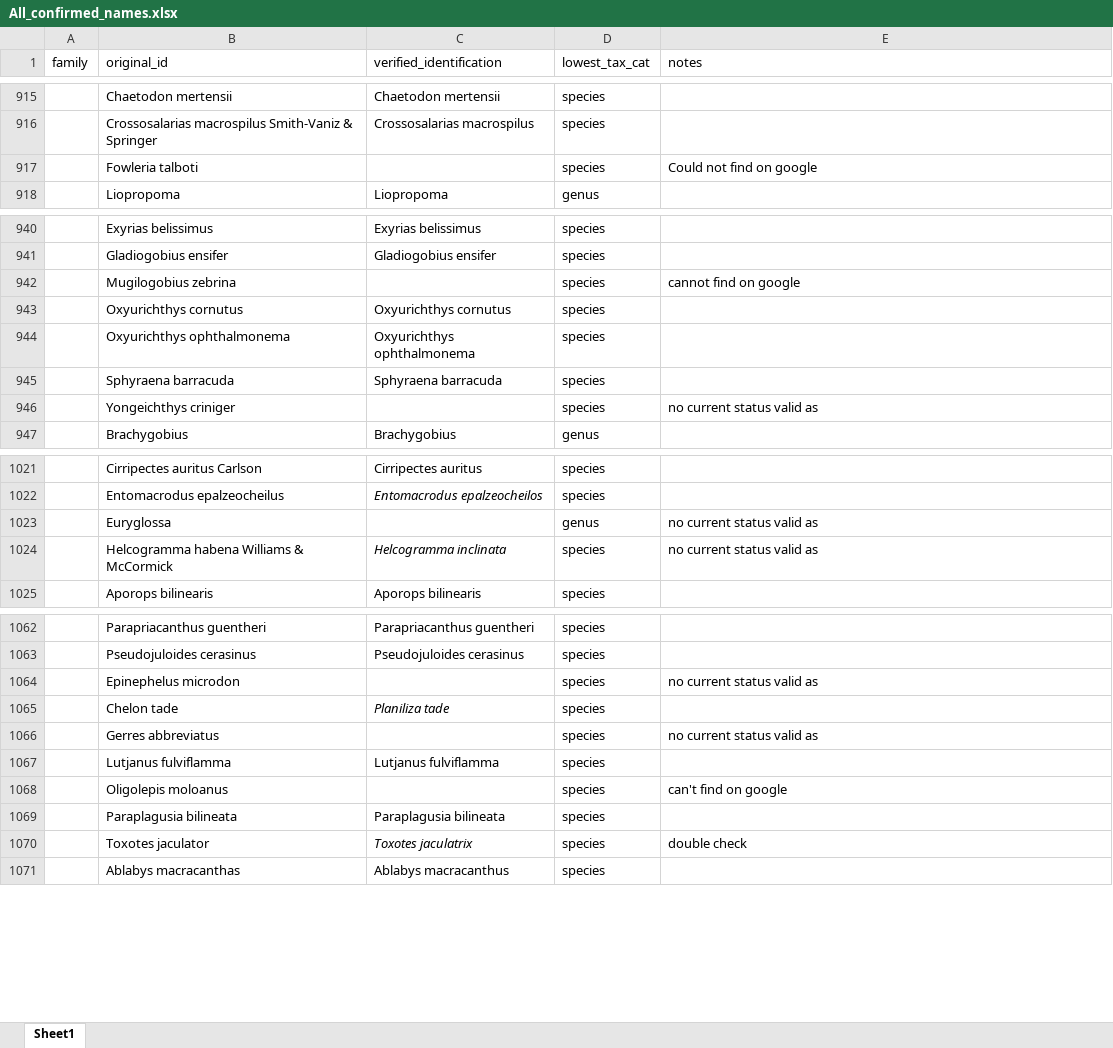
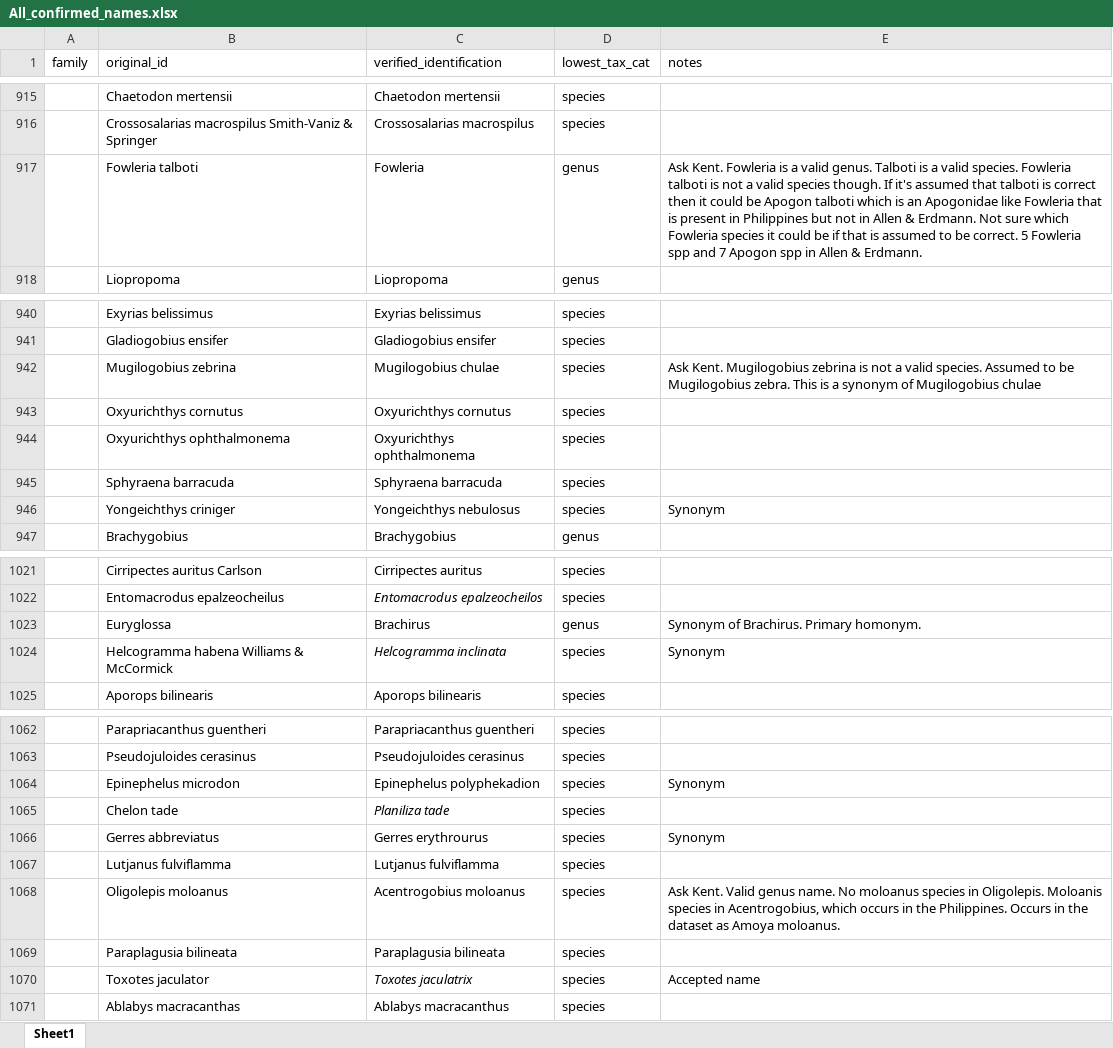
Before and after one commit to philippinespire/fish_biodiversity, an Excel workbook: data/All_confirmed_names.xlsx, sheet Sheet1, drawn as a sheet; only a part is shown, gaps mark what is left out; values as stored, in another font and other column widths than the file's, no borders; the diff covers the shown part only; the diff names each change by its address in the sheet, - before the commit and + after, or states it on an @@ line.

Commit message:
update all confirmed names

```diff
--- a/data/All_confirmed_names.xlsx (sheet Sheet1)
+++ b/data/All_confirmed_names.xlsx (sheet Sheet1)
-C917 (verified_identification): (empty)
+C917 (verified_identification): Fowleria
-D917 (lowest_tax_cat): species
+D917 (lowest_tax_cat): genus
-E917 (notes): Could not find on google
+E917 (notes): Ask Kent. Fowleria is a valid genus. Talboti is a valid species. Fowleria talboti is not a valid species though. If it's assumed that talboti is correct then it could be Apogon talboti which is an Apogonidae like Fowleria that is present in Philippines but not in Allen & Erdmann. Not sure which Fowleria species it could be if that is assumed to be correct. 5 Fowleria spp and 7 Apogon spp in Allen & Erdmann.
-C942 (verified_identification): (empty)
+C942 (verified_identification): Mugilogobius chulae
-E942 (notes): cannot find on google
+E942 (notes): Ask Kent. Mugilogobius zebrina is not a valid species. Assumed to be Mugilogobius zebra. This is a synonym of Mugilogobius chulae
-C946 (verified_identification): (empty)
+C946 (verified_identification): Yongeichthys nebulosus
-E946 (notes): no current status valid as
+E946 (notes): Synonym
-C1023 (verified_identification): (empty)
+C1023 (verified_identification): Brachirus
-E1023 (notes): no current status valid as
+E1023 (notes): Synonym of Brachirus. Primary homonym.
-E1024 (notes): no current status valid as
+E1024 (notes): Synonym
-C1064 (verified_identification): (empty)
+C1064 (verified_identification): Epinephelus polyphekadion
-E1064 (notes): no current status valid as
+E1064 (notes): Synonym
-C1066 (verified_identification): (empty)
+C1066 (verified_identification): Gerres erythrourus
-E1066 (notes): no current status valid as
+E1066 (notes): Synonym
-C1068 (verified_identification): (empty)
+C1068 (verified_identification): Acentrogobius moloanus
-E1068 (notes): can't find on google
+E1068 (notes): Ask Kent. Valid genus name. No moloanus species in Oligolepis. Moloanis species in Acentrogobius, which occurs in the Philippines. Occurs in the dataset as Amoya moloanus.
-E1070 (notes): double check
+E1070 (notes): Accepted name
```
Also changed, not shown: 51 edited cells and cell formats elsewhere in this sheet.
